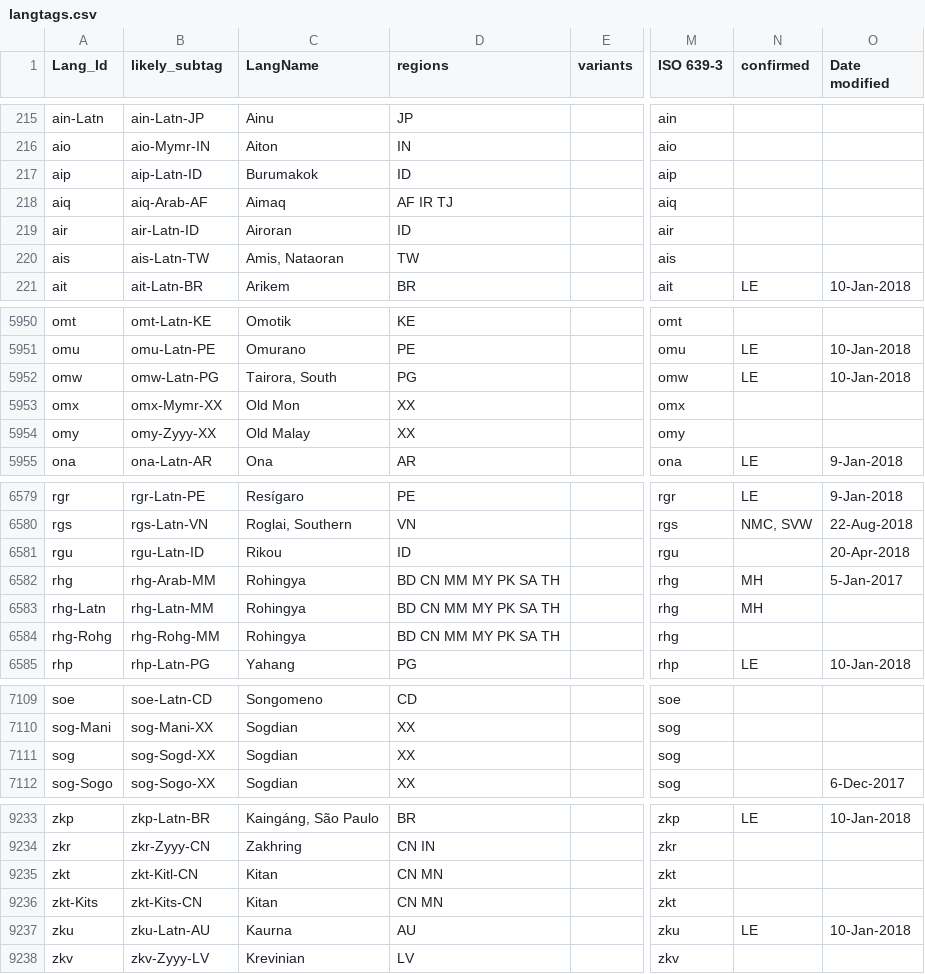
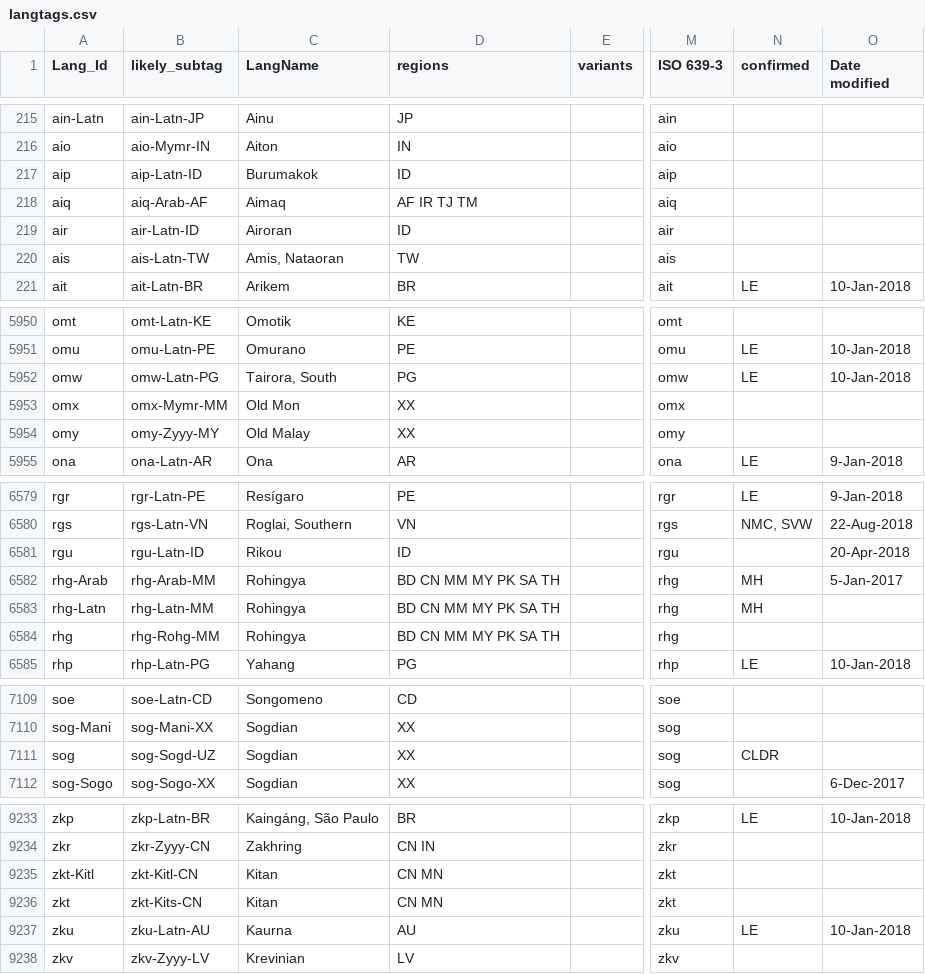
Before and after one commit to silnrsi/langtags, a CSV file: source/langtags.csv, drawn as a sheet; only a part is shown, gaps mark what is left out; the diff covers the shown part only; the diff names each change by its address in the sheet, - before the commit and + after, or states it on an @@ line.

Commit message:
Update json schema and add test. Get tests working for latest cldr data

```diff
--- a/source/langtags.csv
+++ b/source/langtags.csv
-D218 (regions): AF IR TJ
+D218 (regions): AF IR TJ TM
-B5953 (likely_subtag): omx-Mymr-XX
+B5953 (likely_subtag): omx-Mymr-MM
-B5954 (likely_subtag): omy-Zyyy-XX
+B5954 (likely_subtag): omy-Zyyy-MY
-A6582 (Lang_Id): rhg
+A6582 (Lang_Id): rhg-Arab
-A6584 (Lang_Id): rhg-Rohg
+A6584 (Lang_Id): rhg
-B7111 (likely_subtag): sog-Sogd-XX
+B7111 (likely_subtag): sog-Sogd-UZ
-N7111 (confirmed): (empty)
+N7111 (confirmed): CLDR
-A9235 (Lang_Id): zkt
+A9235 (Lang_Id): zkt-Kitl
-A9236 (Lang_Id): zkt-Kits
+A9236 (Lang_Id): zkt
```
Also changed, not shown: 1 added row, 1 removed row and 18 edited cells elsewhere in this file, 9 other files.
